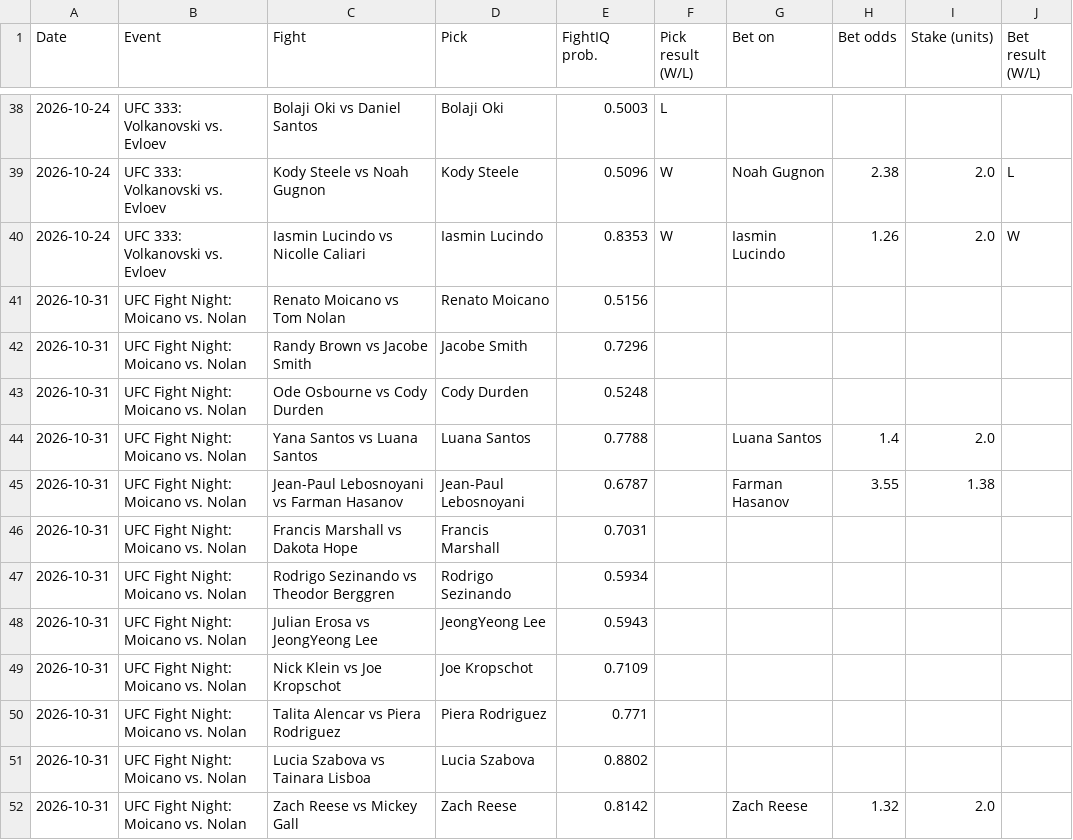
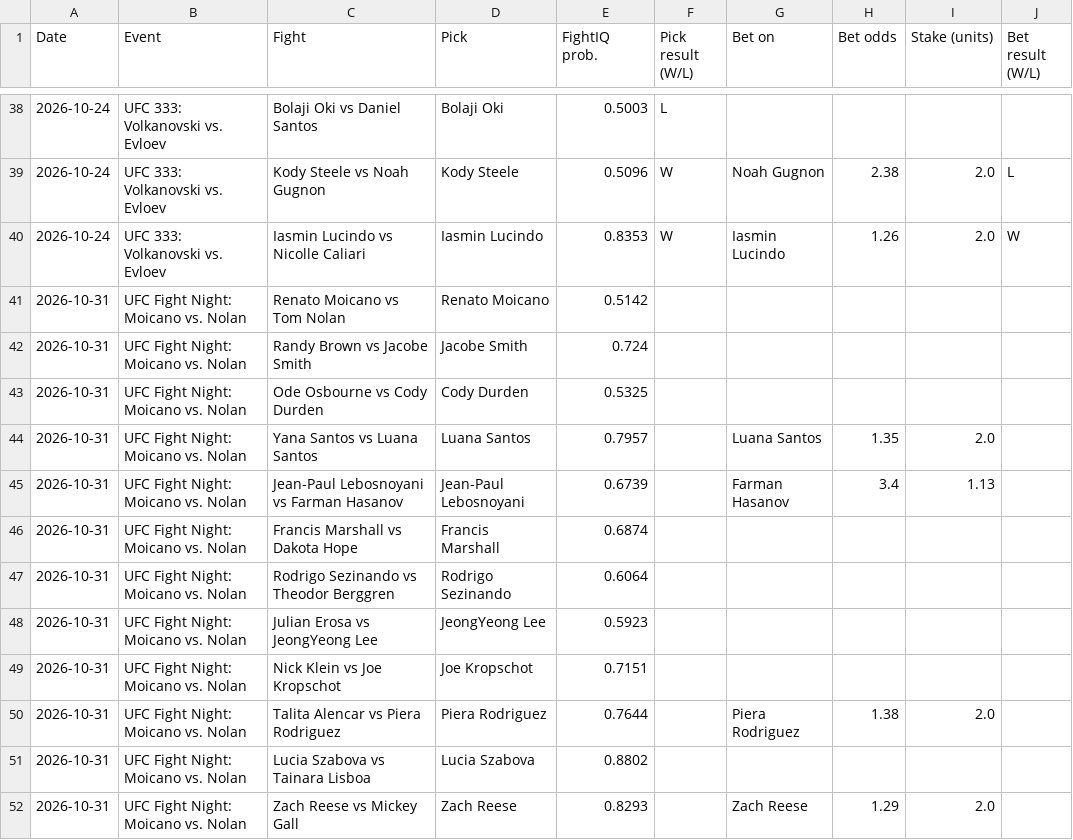
Before and after one commit to johnthewizwe23/FightIQ, a CSV file: site_data/tracking.csv, drawn as a sheet; only a part is shown, gaps mark what is left out.

Commit message:
FightIQ update 2026-10-29 14:29 UTC

```diff
--- a/site_data/tracking.csv
+++ b/site_data/tracking.csv
@@ -40,13 +40,13 @@ Date,Event,Fight,Pick,FightIQ prob.,Pick result (W/L),Bet on,Bet odds,Stake (uni
 2026-10-24,UFC 333: Volkanovski vs. Evloev,Iasmin Lucindo vs Nicolle Caliari,Iasmin Lucindo,0.8353,W,Iasmin Lucindo,1.26,2.0,W
-2026-10-31,UFC Fight Night: Moicano vs. Nolan,Renato Moicano vs Tom Nolan,Renato Moicano,0.5156,,,,,
-2026-10-31,UFC Fight Night: Moicano vs. Nolan,Randy Brown vs Jacobe Smith,Jacobe Smith,0.7296,,,,,
-2026-10-31,UFC Fight Night: Moicano vs. Nolan,Ode Osbourne vs Cody Durden,Cody Durden,0.5248,,,,,
-2026-10-31,UFC Fight Night: Moicano vs. Nolan,Yana Santos vs Luana Santos,Luana Santos,0.7788,,Luana Santos,1.4,2.0,
-2026-10-31,UFC Fight Night: Moicano vs. Nolan,Jean-Paul Lebosnoyani vs Farman Hasanov,Jean-Paul Lebosnoyani,0.6787,,Farman Hasanov,3.55,1.38,
-2026-10-31,UFC Fight Night: Moicano vs. Nolan,Francis Marshall vs Dakota Hope,Francis Marshall,0.7031,,,,,
-2026-10-31,UFC Fight Night: Moicano vs. Nolan,Rodrigo Sezinando vs Theodor Berggren,Rodrigo Sezinando,0.5934,,,,,
-2026-10-31,UFC Fight Night: Moicano vs. Nolan,Julian Erosa vs JeongYeong Lee,JeongYeong Lee,0.5943,,,,,
-2026-10-31,UFC Fight Night: Moicano vs. Nolan,Nick Klein vs Joe Kropschot,Joe Kropschot,0.7109,,,,,
-2026-10-31,UFC Fight Night: Moicano vs. Nolan,Talita Alencar vs Piera Rodriguez,Piera Rodriguez,0.771,,,,,
+2026-10-31,UFC Fight Night: Moicano vs. Nolan,Renato Moicano vs Tom Nolan,Renato Moicano,0.5142,,,,,
+2026-10-31,UFC Fight Night: Moicano vs. Nolan,Randy Brown vs Jacobe Smith,Jacobe Smith,0.724,,,,,
+2026-10-31,UFC Fight Night: Moicano vs. Nolan,Ode Osbourne vs Cody Durden,Cody Durden,0.5325,,,,,
+2026-10-31,UFC Fight Night: Moicano vs. Nolan,Yana Santos vs Luana Santos,Luana Santos,0.7957,,Luana Santos,1.35,2.0,
+2026-10-31,UFC Fight Night: Moicano vs. Nolan,Jean-Paul Lebosnoyani vs Farman Hasanov,Jean-Paul Lebosnoyani,0.6739,,Farman Hasanov,3.4,1.13,
+2026-10-31,UFC Fight Night: Moicano vs. Nolan,Francis Marshall vs Dakota Hope,Francis Marshall,0.6874,,,,,
+2026-10-31,UFC Fight Night: Moicano vs. Nolan,Rodrigo Sezinando vs Theodor Berggren,Rodrigo Sezinando,0.6064,,,,,
+2026-10-31,UFC Fight Night: Moicano vs. Nolan,Julian Erosa vs JeongYeong Lee,JeongYeong Lee,0.5923,,,,,
+2026-10-31,UFC Fight Night: Moicano vs. Nolan,Nick Klein vs Joe Kropschot,Joe Kropschot,0.7151,,,,,
+2026-10-31,UFC Fight Night: Moicano vs. Nolan,Talita Alencar vs Piera Rodriguez,Piera Rodriguez,0.7644,,Piera Rodriguez,1.38,2.0,
 2026-10-31,UFC Fight Night: Moicano vs. Nolan,Lucia Szabova vs Tainara Lisboa,Lucia Szabova,0.8802,,,,,
-2026-10-31,UFC Fight Night: Moicano vs. Nolan,Zach Reese vs Mickey Gall,Zach Reese,0.8142,,Zach Reese,1.32,2.0,
+2026-10-31,UFC Fight Night: Moicano vs. Nolan,Zach Reese vs Mickey Gall,Zach Reese,0.8293,,Zach Reese,1.29,2.0,
```
Also changed, not shown: 7 other files.
